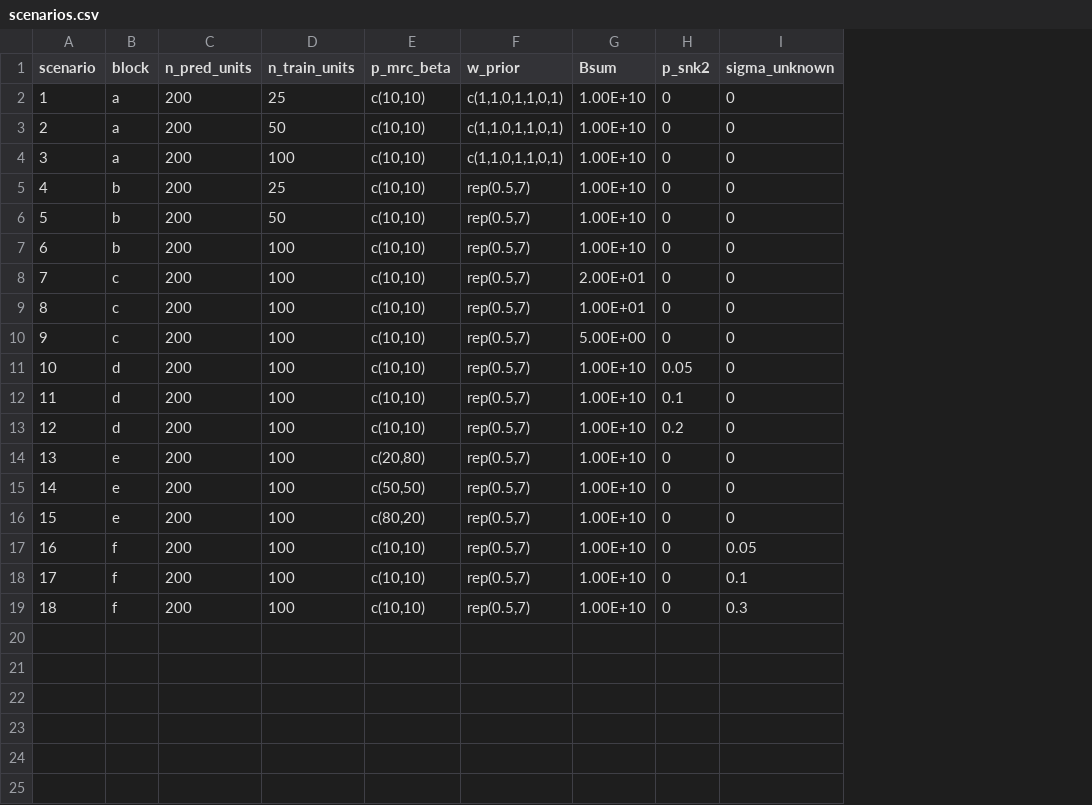
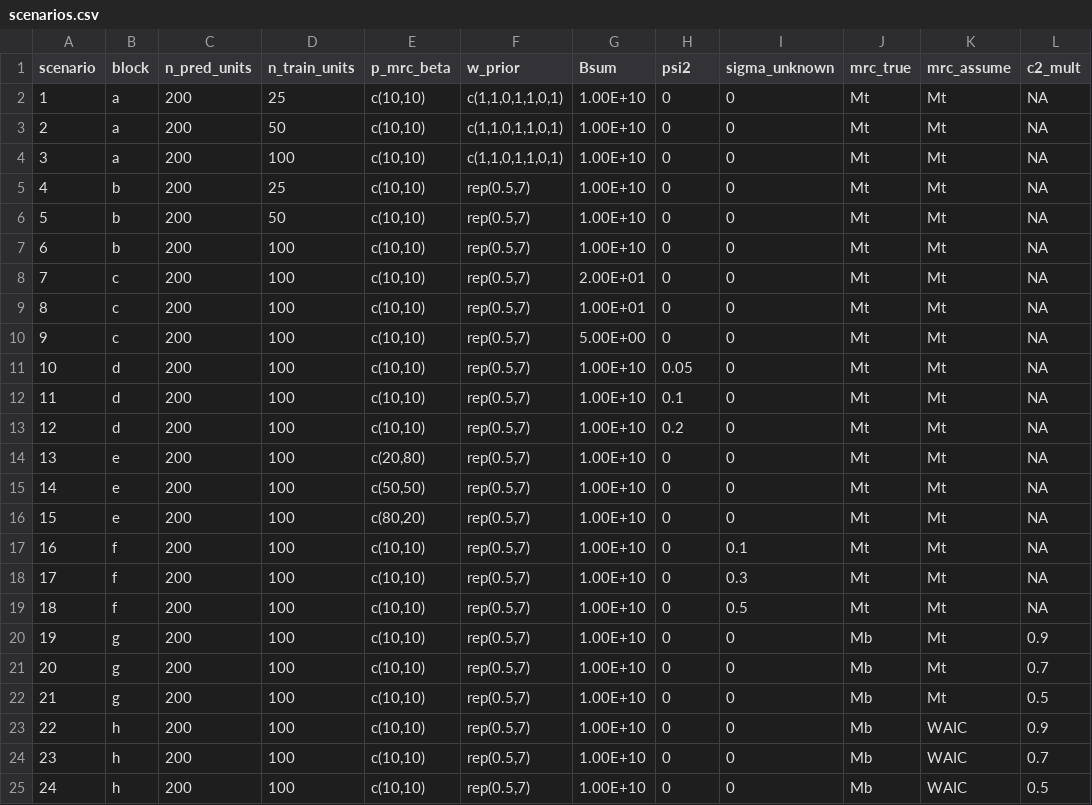
Before and after one commit to bstaton1/snk-eff-ms-analysis, a CSV file: sim-eval/scenarios.csv, drawn as a sheet; removed rows and columns are numbered as before the commit, all else as after; the diff names each change by its address in the sheet, - before the commit and + after, or states it on an @@ line.

Commit message:
Add two new scenario blocks to scenarios.csv
Both cases use model Mb to simulate MR data, but block G assumes Mt is the correct model, whereas block H first performs WAIC analysis to select best MR model before fitting MR + snorkel model

```diff
--- a/sim-eval/scenarios.csv
+++ b/sim-eval/scenarios.csv
+column J (mrc_true), rows 2-18: all Mt
+column K (mrc_assume), rows 2-18: all Mt
+column L (c2_mult), rows 2-18: all NA
-H1: p_snk2
+H1: psi2
-row 17: 16 | f | 200 | 100 | c(10,10) | rep(0.5,7) | 1.00E+10 | 0 | 0.05
@@ column A (scenario) renumbered between rows 17 and 18 @@
+row 19: 18 | f | 200 | 100 | c(10,10) | rep(0.5,7) | 1.00E+10 | 0 | 0.5 | Mt | Mt | NA
+row 20: 19 | g | 200 | 100 | c(10,10) | rep(0.5,7) | 1.00E+10 | 0 | 0 | Mb | Mt | 0.9
+row 21: 20 | g | 200 | 100 | c(10,10) | rep(0.5,7) | 1.00E+10 | 0 | 0 | Mb | Mt | 0.7
+row 22: 21 | g | 200 | 100 | c(10,10) | rep(0.5,7) | 1.00E+10 | 0 | 0 | Mb | Mt | 0.5
+row 23: 22 | h | 200 | 100 | c(10,10) | rep(0.5,7) | 1.00E+10 | 0 | 0 | Mb | WAIC | 0.9
+row 24: 23 | h | 200 | 100 | c(10,10) | rep(0.5,7) | 1.00E+10 | 0 | 0 | Mb | WAIC | 0.7
+row 25: 24 | h | 200 | 100 | c(10,10) | rep(0.5,7) | 1.00E+10 | 0 | 0 | Mb | WAIC | 0.5
```
